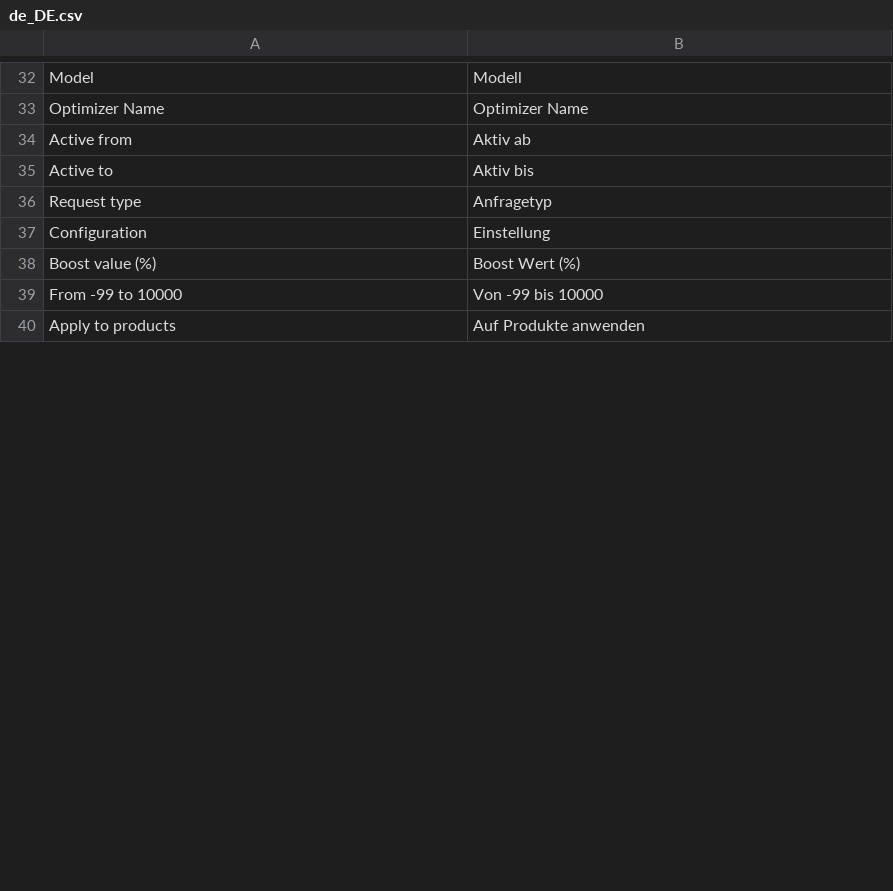
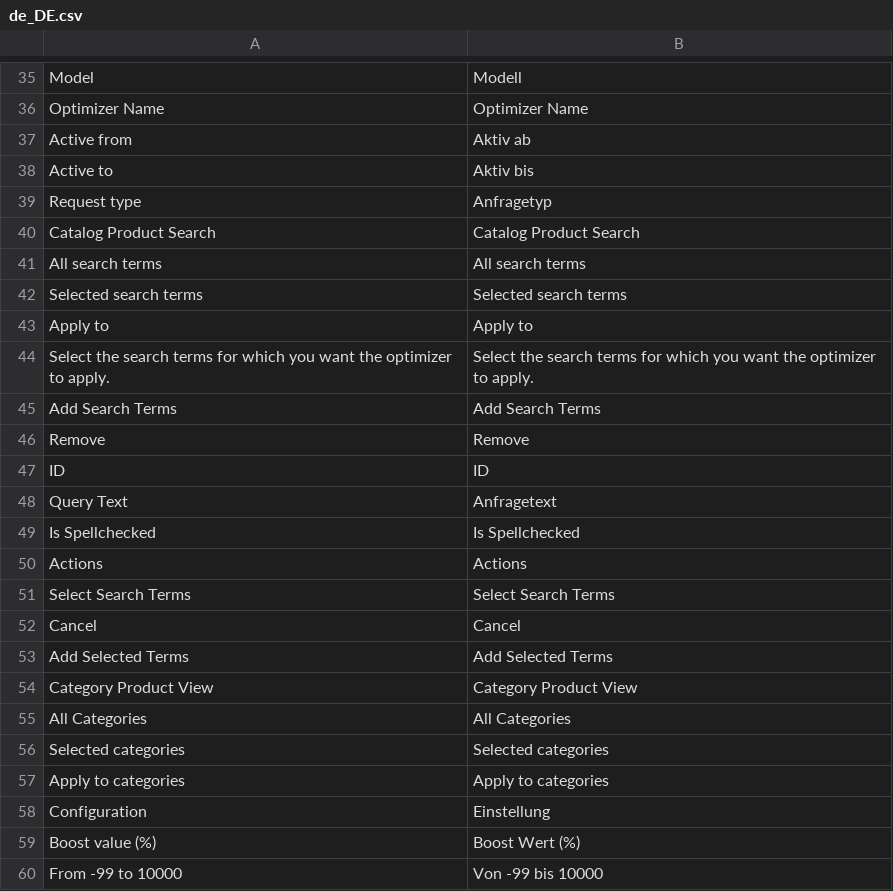
Before and after one commit to Smile-SA/elasticsuite, a CSV file: src/module-elasticsuite-catalog-optimizer/i18n/de_DE.csv, drawn as a sheet; only a part is shown, gaps mark what is left out; the shorter side is filled out with more unchanged rows; the diff covers the shown part only.

Commit message:
New translations en_us.csv (German)

```diff
--- a/src/module-elasticsuite-catalog-optimizer/i18n/de_DE.csv
+++ b/src/module-elasticsuite-catalog-optimizer/i18n/de_DE.csv
@@ -36 +39,19 @@ Model,Modell
 "Request type","Anfragetyp"
+"Catalog Product Search","Catalog Product Search"
+"All search terms","All search terms"
+"Selected search terms","Selected search terms"
+"Apply to","Apply to"
+"Select the search terms for which you want the optimizer to apply.","Select the search terms for which you want the optimizer to apply."
+"Add Search Terms","Add Search Terms"
+"Remove","Remove"
+"ID","ID"
+"Query Text","Anfragetext"
+"Is Spellchecked","Is Spellchecked"
+"Actions","Actions"
+"Select Search Terms","Select Search Terms"
+"Cancel","Cancel"
+"Add Selected Terms","Add Selected Terms"
+"Category Product View","Category Product View"
+"All Categories","All Categories"
+"Selected categories","Selected categories"
+"Apply to categories","Apply to categories"
```
Also changed, not shown: 24 added rows elsewhere in this file.
